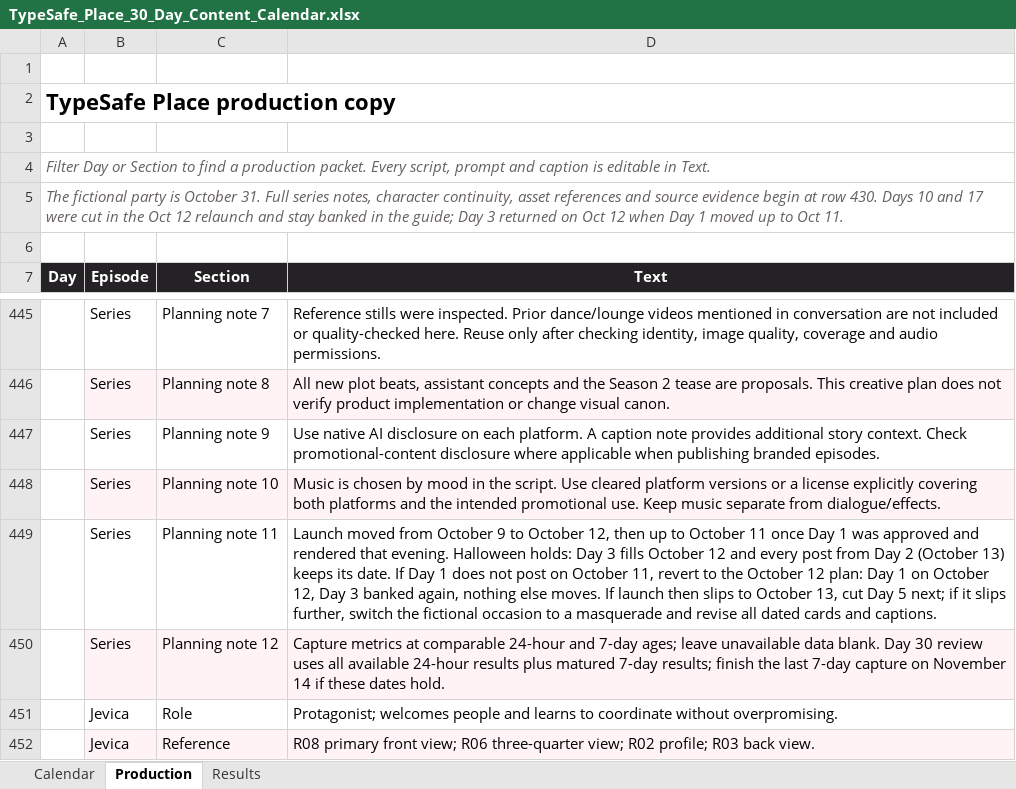
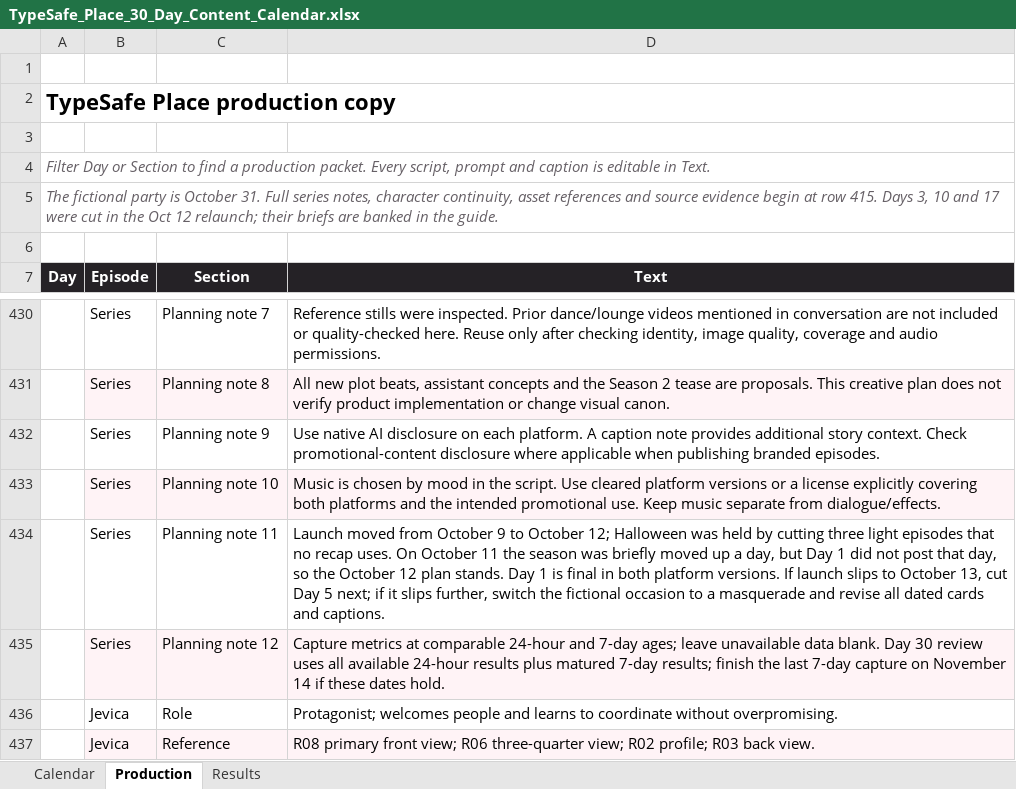
Before and after one commit to BunsDev/river-oaks, an Excel workbook: docs/marketing/typesafe-place-season-1/TypeSafe_Place_30_Day_Content_Calendar.xlsx, sheet Production, drawn as a sheet; only a part is shown, gaps mark what is left out; values as stored, in another font and other column widths than the file's, no borders; table styles not drawn; addresses are those after the commit; the diff covers the shown part only; the diff names each change by its address in the sheet, - before the commit and + after, or states it on an @@ line.

Commit message:
docs: return TypeSafe Place Season 1 to the Oct 12 plan
Day 1 did not post on Oct 11, so the revert rule applies: Day 1 posts
Mon Oct 12, Day 3 is banked again, and nothing else moves. The workbook
and guide go back to the Oct 12 plan from 69719c2, keeping only what is
still true: Day 1 is rendered (Status Ready) and Day 3 is built and
ready as a bonus.

- workbook: five cells differ from 69719c2 (Day 1 Status and Owner, the
  Calendar header note, Publishing status, Planning note 11)
- guide: three short notes (Oct 11-12 history, Day 3 built and banked)
- register lease renewed; ledger records the revert and its checks

Co-Authored-By: Charm <charm@opencoven.ai>
Coven-Familiar: charm
Coven-Harness: Claude Code / claude-opus-5-5
Coven-Session: 45fbe425-0ff5-4bfc-89fa-9fee7d9900dd

```diff
--- a/docs/marketing/typesafe-place-season-1/TypeSafe_Place_30_Day_Content_Calendar.xlsx (sheet Production)
+++ b/docs/marketing/typesafe-place-season-1/TypeSafe_Place_30_Day_Content_Calendar.xlsx (sheet Production)
-A5 (Day): …at row 430. Days 10 and 17 were cut in the Oct 12 relaunch and stay banked in the guide; Day 3 returned on Oct 12 when Day 1 moved up to Oct 11.
+A5 (Day): …at row 415. Days 3, 10 and 17 were cut in the Oct 12 relaunch; their briefs are banked in the guide.
-D434 (Text): …to October 12, then up to October 11 once Day 1 was approved and rendered that evening. Halloween holds: Day 3 fills October 12 and every post from Day 2 (October 13) keeps its date. If Day 1 does not post on October 11, revert to the October 12 plan: Day 1 on October 12, Day 3 banked again, nothing else moves. If launch then slips to…
+D434 (Text): …to October 12; Halloween was held by cutting three light episodes that no recap uses. On October 11 the season was briefly moved up a day, but Day 1 did not post that day, so the October 12 plan stands. Day 1 is final in both platform versions. If launch slips to…
```
Also changed, not shown: 15 removed rows and 4 edited cells elsewhere in this sheet, sheet Calendar, sheet Results, 3 other files.
